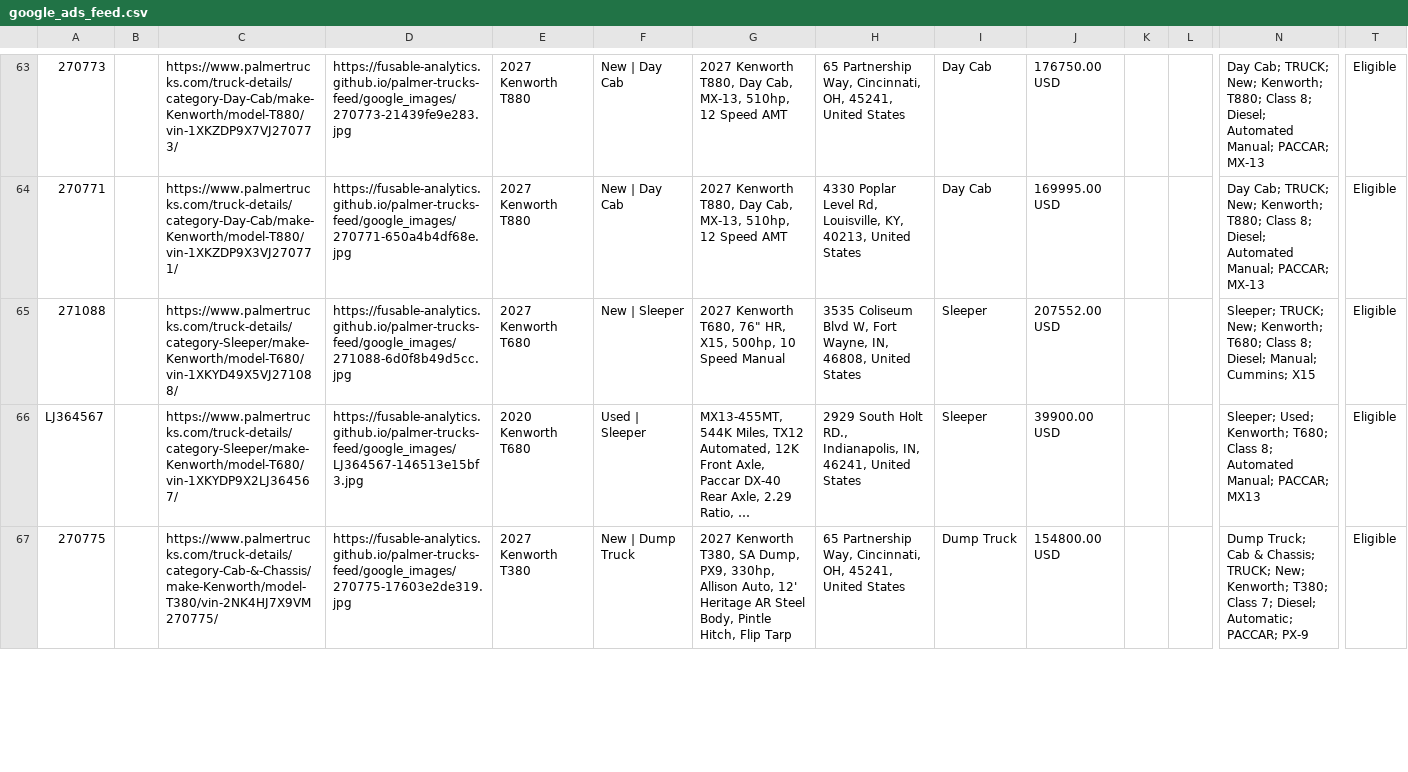
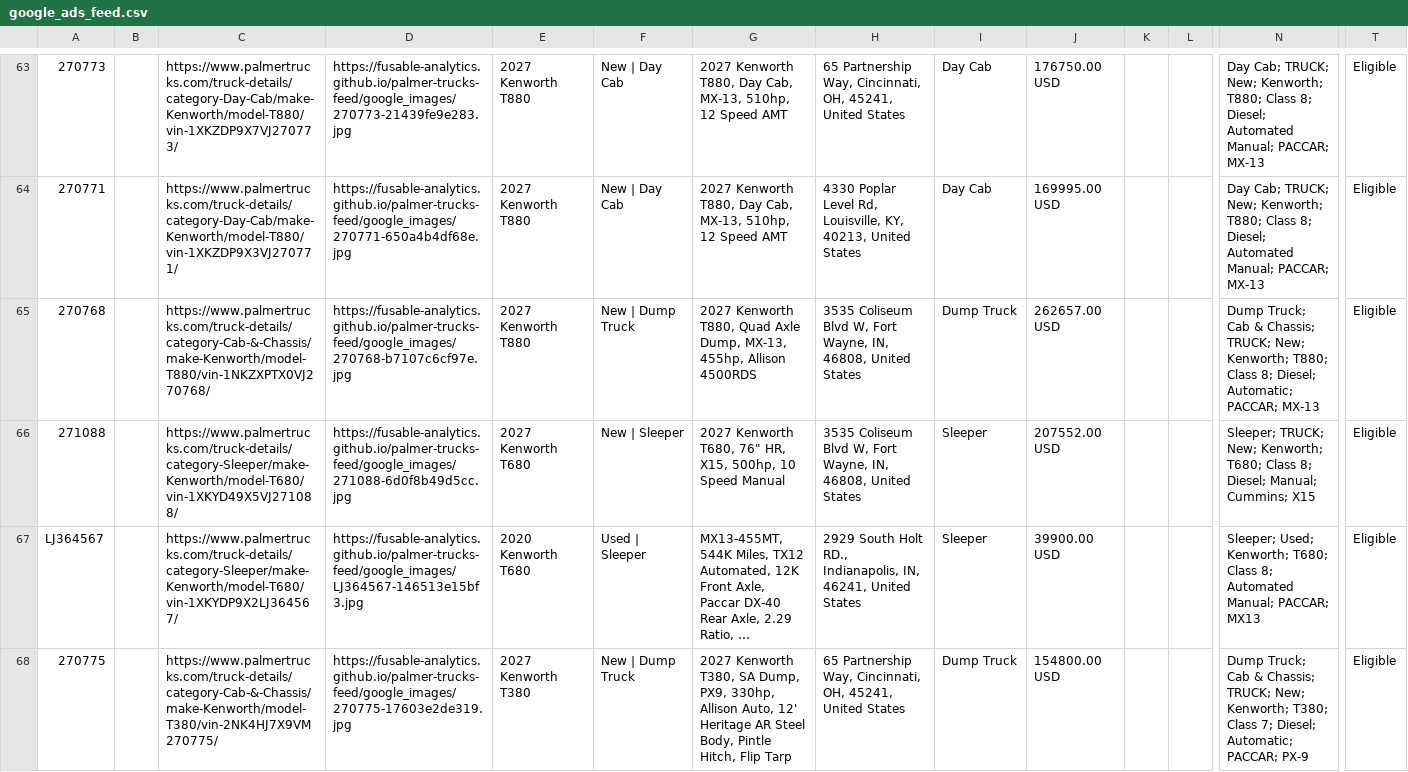
Before and after one commit to Fusable-Analytics/palmer-trucks-feed, a CSV file: google_ads_feed.csv, drawn as a sheet; only a part is shown, gaps mark what is left out; long unchanged cells end in …; rows hold the shown columns only; the diff covers the shown part only; the diff names each change by its address in the sheet, - before the commit and + after, or states it on an @@ line.

```diff
--- a/google_ads_feed.csv
+++ b/google_ads_feed.csv
+row 65: 270768 |  | https://www.palmertrucks.com/truck-details/category-Cab-&-Chassis/make-Kenworth/model-T880/vin-1NKZXPTX0VJ270768/ | https://fusable-analytics.github.io/palmer-trucks-feed/google_images/270768-b7107c6cf97e.jpg | 2027 Kenworth T880 | New | Dump Truck | 2027 Kenworth T880, Quad Axle Dump, MX-13, 455hp, Allison 4500RDS | 3535 Coliseum Blvd W, Fort Wayne, IN, 46808, United States | Dump Truck | 262657.00 USD |  |  | Dump Truck; Cab & Chassis; TRUCK; New; Kenworth; T880; Class 8; Diesel; Automatic; PACCAR; MX-13 | Eligible
```
Also changed, not shown: 1 added row, 2 removed rows and 1 edited cell elsewhere in this file, 2 other files.
